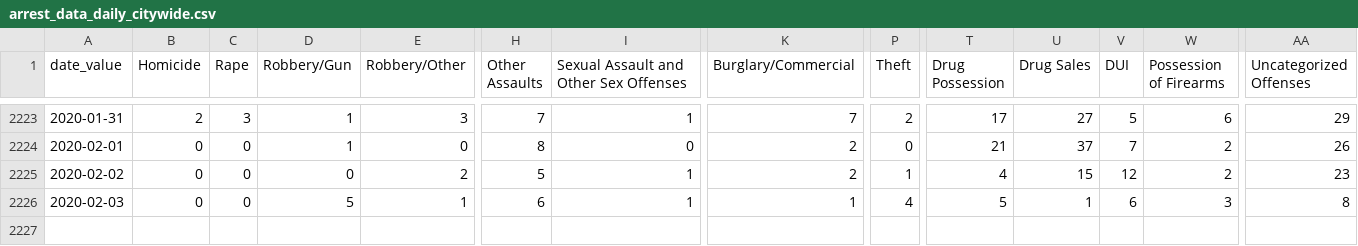
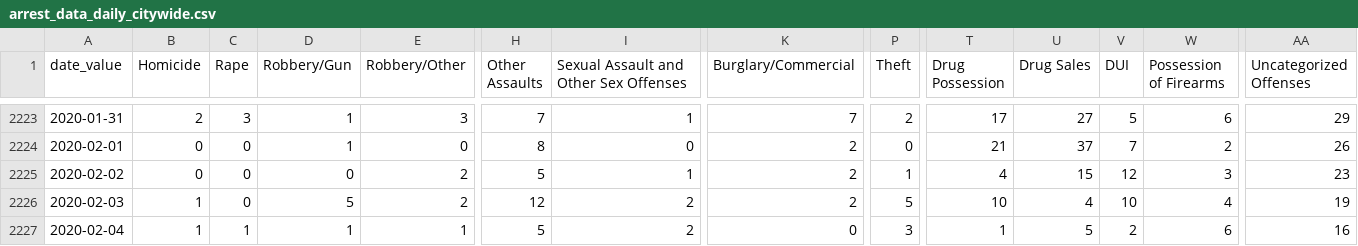
Before and after one commit to PhillyDistrictAttorneysOffice/phillydao-public-data, a CSV file: docs/data/arrest_data_daily_citywide.csv, drawn as a sheet; only a part is shown, gaps mark what is left out; rows hold the shown columns only; the diff names each change by its address in the sheet, - before the commit and + after, or states it on an @@ line.

```diff
--- a/docs/data/arrest_data_daily_citywide.csv
+++ b/docs/data/arrest_data_daily_citywide.csv
-W2225 (Possession of Firearms): 2
+W2225 (Possession of Firearms): 3
-B2226 (Homicide): 0
+B2226 (Homicide): 1
-E2226 (Robbery/Other): 1
+E2226 (Robbery/Other): 2
-H2226 (Other Assaults): 6
+H2226 (Other Assaults): 12
-I2226: 1
+I2226: 2
-K2226 (Burglary/Commercial): 1
+K2226 (Burglary/Commercial): 2
-P2226 (Theft): 4
+P2226 (Theft): 5
-T2226 (Drug Possession): 5
+T2226 (Drug Possession): 10
-U2226 (Drug Sales): 1
+U2226 (Drug Sales): 4
-V2226 (DUI): 6
+V2226 (DUI): 10
-W2226 (Possession of Firearms): 3
+W2226 (Possession of Firearms): 4
-AA2226 (Uncategorized Offenses): 8
+AA2226 (Uncategorized Offenses): 19
+row 2227: 2020-02-04 | 1 | 1 | 1 | 1 | 5 | 2 | 0 | 3 | 1 | 5 | 2 | 6 | 16
```
Also changed, not shown: docs/data/case_outcomes_data_daily_citywide.csv, docs/data/charges_data_daily_citywide.csv, 42 other files.
